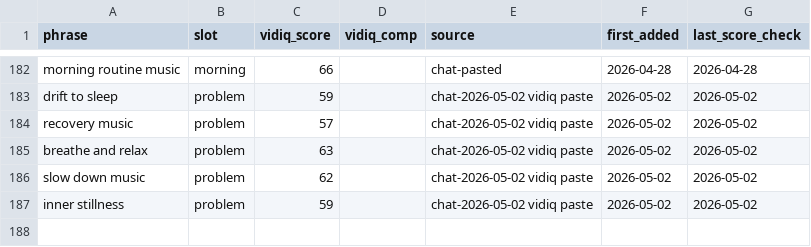
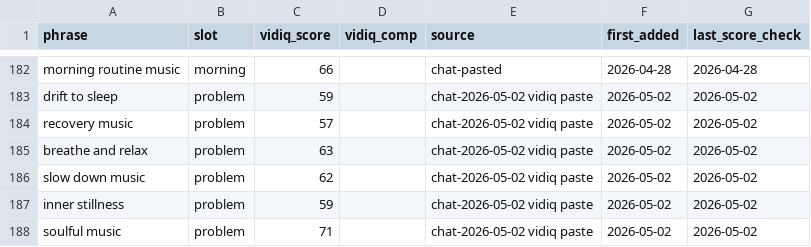
Before and after one commit to vini0894/raga-focus-dashboard, a CSV file: data/keyword_bank.csv, drawn as a sheet; only a part is shown, gaps mark what is left out.

Commit message:
Bank soulful music (71) — note: previously flagged as audience-fit failure for chillhop/RnB crowd, re-testing

```diff
--- a/data/keyword_bank.csv
+++ b/data/keyword_bank.csv
@@ -187 +187,2 @@ slow down music,problem,62,,chat-2026-05-02 vidiq paste,2026-05-02,2026-05-02
 inner stillness,problem,59,,chat-2026-05-02 vidiq paste,2026-05-02,2026-05-02
+soulful music,problem,71,,chat-2026-05-02 vidiq paste,2026-05-02,2026-05-02
```
